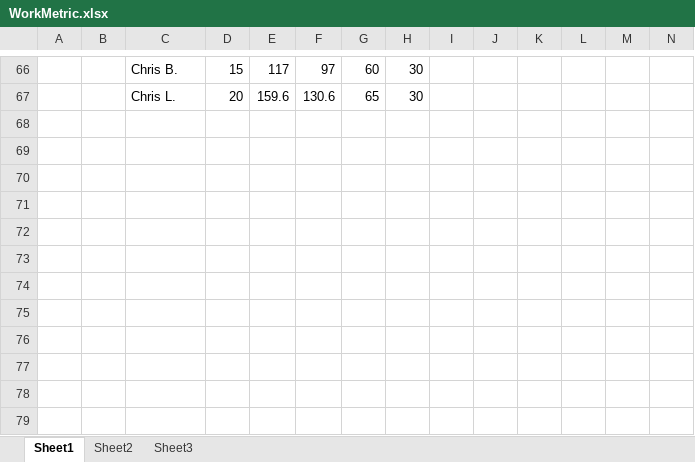
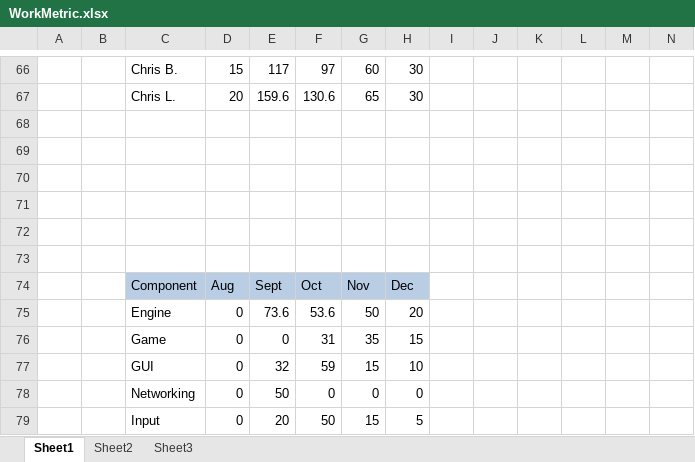
Before and after one commit to yeznasni/rubiks-cube-challenge, an Excel workbook: documentation/WorkMetric.xlsx, sheet Sheet1, drawn as a sheet; only a part is shown, gaps mark what is left out; values as stored, in another font and other column widths than the file's, no borders; charts and pictures not drawn; rows hold the shown columns only; the diff names each change by its address in the sheet, - before the commit and + after, or states it on an @@ line.

Commit message:
here ya go, update on the work metrics

```diff
--- a/documentation/WorkMetric.xlsx (sheet Sheet1)
+++ b/documentation/WorkMetric.xlsx (sheet Sheet1)
+row 68: (empty)
+row 69: (empty)
+row 70: (empty)
+row 71: (empty)
+row 72: (empty)
+row 73: (empty)
+row 74:  |  | Component | Aug | Sept | Oct | Nov | Dec
+row 75:  |  | Engine | 0 | 73.6 | 53.6 | 50 | 20
+row 76:  |  | Game | 0 | 0 | 31 | 35 | 15
+row 77:  |  | GUI | 0 | 32 | 59 | 15 | 10
+row 78:  |  | Networking | 0 | 50 | 0 | 0 | 0
+row 79:  |  | Input | 0 | 20 | 50 | 15 | 5
```
Also changed, not shown: charts or pictures.
